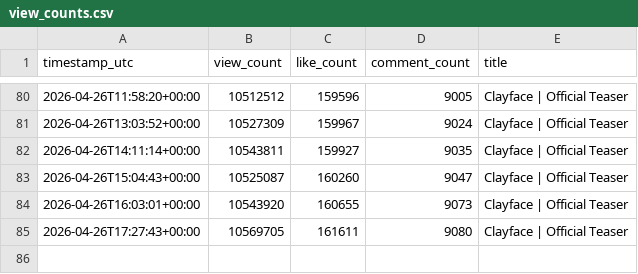
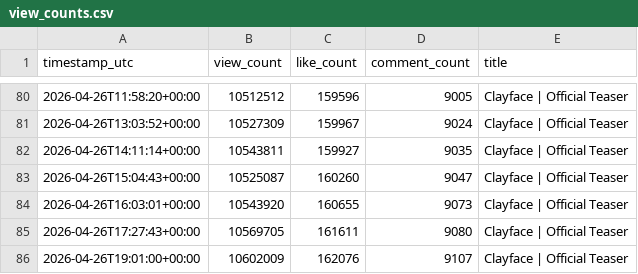
Before and after one commit to patricklink1-maker/test_tracker1, a CSV file: view_counts.csv, drawn as a sheet; only a part is shown, gaps mark what is left out; the diff names each change by its address in the sheet, - before the commit and + after, or states it on an @@ line.

```diff
--- a/view_counts.csv
+++ b/view_counts.csv
+row 86: 2026-04-26T19:01:00+00:00 | 10602009 | 162076 | 9107 | Clayface | Official Teaser
```
Also changed, not shown: 1 other file.
